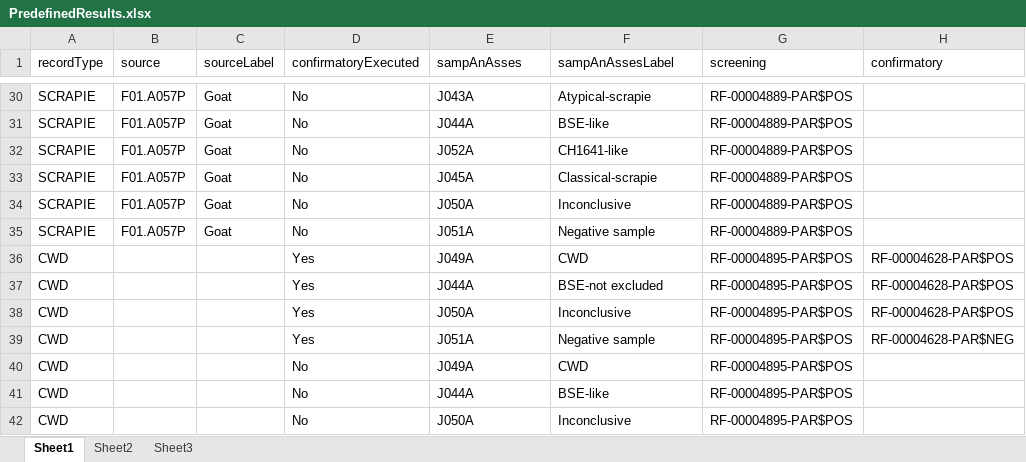
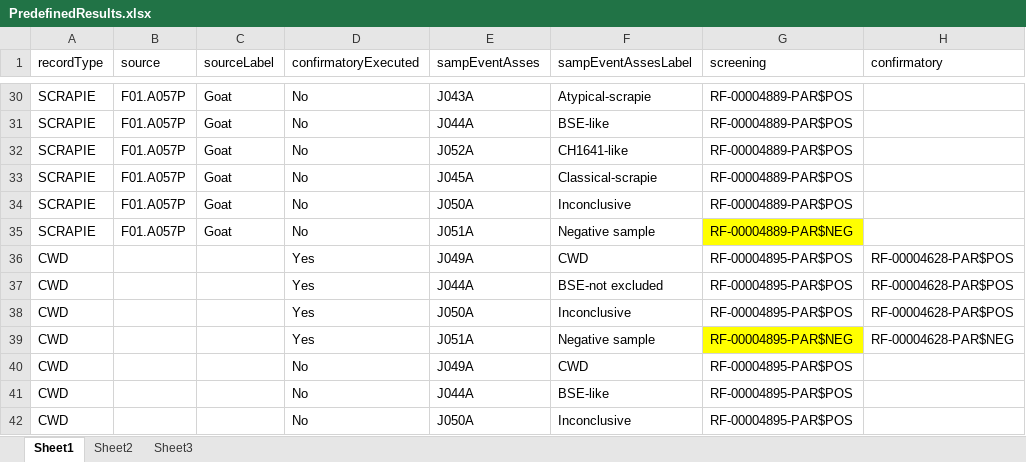
Before and after one commit to openefsa/tse-data-reporting-tool, an Excel workbook: config/PredefinedResults.xlsx, sheet Sheet1, drawn as a sheet; only a part is shown, gaps mark what is left out; values as stored, in another font and other column widths than the file's, no borders; table styles not drawn; the diff covers the shown part only; the diff names each change by its address in the sheet, - before the commit and + after, or states it on an @@ line.

Commit message:
fixed bug with predefined results

```diff
--- a/config/PredefinedResults.xlsx (sheet Sheet1)
+++ b/config/PredefinedResults.xlsx (sheet Sheet1)
-E1: sampAnAsses
+E1: sampEventAsses
-F1: sampAnAssesLabel
+F1: sampEventAssesLabel
-G35 (screening): RF-00004889-PAR$POS
+G35 (screening): RF-00004889-PAR$NEG
-G35 fill: none
+G35 fill: #FFFF00
-G39 (screening): RF-00004895-PAR$POS
+G39 (screening): RF-00004895-PAR$NEG
-G39 fill: none
+G39 fill: #FFFF00
```
Also changed, not shown: 6 edited cells and cell formats elsewhere in this sheet, compat/tablesSchema.1.3.7.xlsx, config/tablesSchema.xlsx, 1 other file.
